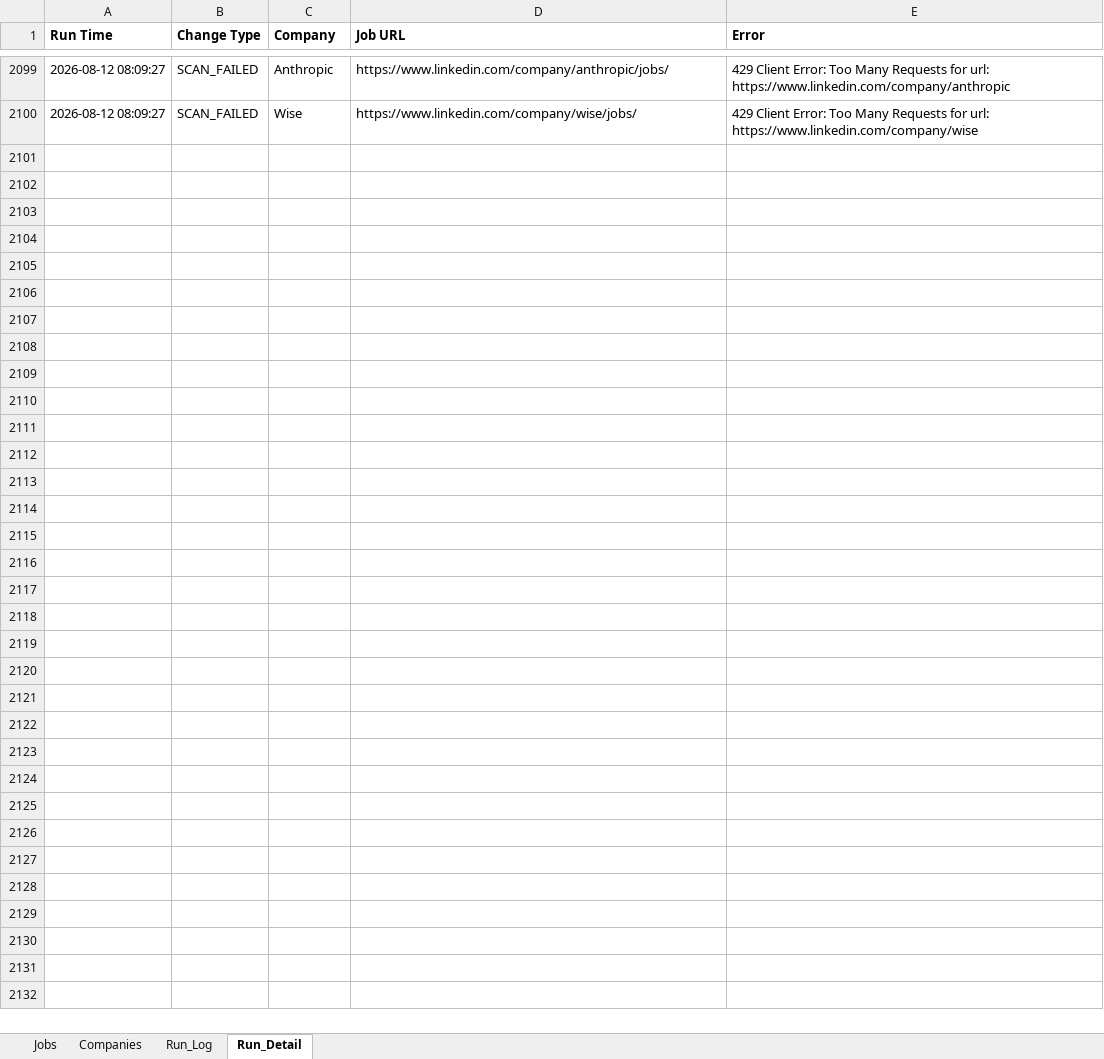
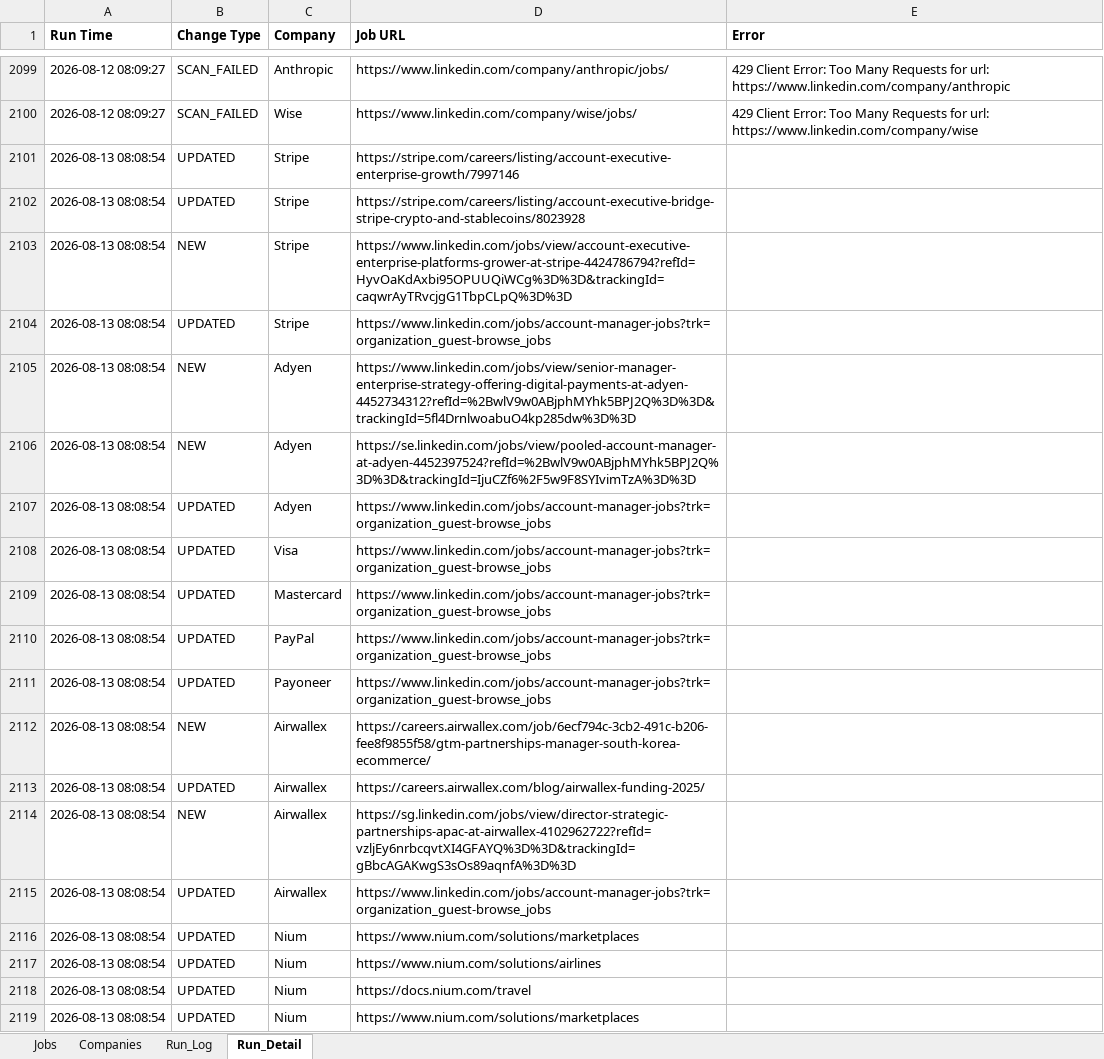
Before and after one commit to sabrinahan93-byte/PCIP, an Excel workbook: output/Job_Dashboard.xlsx, sheet Run_Detail, drawn as a sheet; only a part is shown, gaps mark what is left out; values as stored, in another font and other column widths than the file's, no borders; the diff covers the shown part only; the diff names each change by its address in the sheet, - before the commit and + after, or states it on an @@ line.

```diff
--- a/output/Job_Dashboard.xlsx (sheet Run_Detail)
+++ b/output/Job_Dashboard.xlsx (sheet Run_Detail)
+row 2101: 2026-08-13 08:08:54 | UPDATED | Stripe | https://stripe.com/careers/listing/account-executive-enterprise-growth/7997146
+row 2102: 2026-08-13 08:08:54 | UPDATED | Stripe | https://stripe.com/careers/listing/account-executive-bridge-stripe-crypto-and-stablecoins/8023928
+row 2103: 2026-08-13 08:08:54 | NEW | Stripe | https://www.linkedin.com/jobs/view/account-executive-enterprise-platforms-grower-at-stripe-4424786794?refId=HyvOaKdAxbi95OPUUQiWCg%3D%3D&trackingId=caqwrAyTRvcjgG1TbpCLpQ%3D%3D
+row 2104: 2026-08-13 08:08:54 | UPDATED | Stripe | https://www.linkedin.com/jobs/account-manager-jobs?trk=organization_guest-browse_jobs
+row 2105: 2026-08-13 08:08:54 | NEW | Adyen | https://www.linkedin.com/jobs/view/senior-manager-enterprise-strategy-offering-digital-payments-at-adyen-4452734312?refId=%2BwlV9w0ABjphMYhk5BPJ2Q%3D%3D&trackingId=5fl4DrnlwoabuO4kp285dw%3D%3D
+row 2106: 2026-08-13 08:08:54 | NEW | Adyen | https://se.linkedin.com/jobs/view/pooled-account-manager-at-adyen-4452397524?refId=%2BwlV9w0ABjphMYhk5BPJ2Q%3D%3D&trackingId=IjuCZf6%2F5w9F8SYIvimTzA%3D%3D
+row 2107: 2026-08-13 08:08:54 | UPDATED | Adyen | https://www.linkedin.com/jobs/account-manager-jobs?trk=organization_guest-browse_jobs
+row 2108: 2026-08-13 08:08:54 | UPDATED | Visa | https://www.linkedin.com/jobs/account-manager-jobs?trk=organization_guest-browse_jobs
+row 2109: 2026-08-13 08:08:54 | UPDATED | Mastercard | https://www.linkedin.com/jobs/account-manager-jobs?trk=organization_guest-browse_jobs
+row 2110: 2026-08-13 08:08:54 | UPDATED | PayPal | https://www.linkedin.com/jobs/account-manager-jobs?trk=organization_guest-browse_jobs
+row 2111: 2026-08-13 08:08:54 | UPDATED | Payoneer | https://www.linkedin.com/jobs/account-manager-jobs?trk=organization_guest-browse_jobs
+row 2112: 2026-08-13 08:08:54 | NEW | Airwallex | https://careers.airwallex.com/job/6ecf794c-3cb2-491c-b206-fee8f9855f58/gtm-partnerships-manager-south-korea-ecommerce/
+row 2113: 2026-08-13 08:08:54 | UPDATED | Airwallex | https://careers.airwallex.com/blog/airwallex-funding-2025/
+row 2114: 2026-08-13 08:08:54 | NEW | Airwallex | https://sg.linkedin.com/jobs/view/director-strategic-partnerships-apac-at-airwallex-4102962722?refId=vzljEy6nrbcqvtXI4GFAYQ%3D%3D&trackingId=gBbcAGAKwgS3sOs89aqnfA%3D%3D
+row 2115: 2026-08-13 08:08:54 | UPDATED | Airwallex | https://www.linkedin.com/jobs/account-manager-jobs?trk=organization_guest-browse_jobs
+row 2116: 2026-08-13 08:08:54 | UPDATED | Nium | https://www.nium.com/solutions/marketplaces
+row 2117: 2026-08-13 08:08:54 | UPDATED | Nium | https://www.nium.com/solutions/airlines
+row 2118: 2026-08-13 08:08:54 | UPDATED | Nium | https://docs.nium.com/travel
+row 2119: 2026-08-13 08:08:54 | UPDATED | Nium | https://www.nium.com/solutions/marketplaces
```
Also changed, not shown: 96 added rows elsewhere in this sheet, sheet Jobs, sheet Run_Log, 1 other file.
